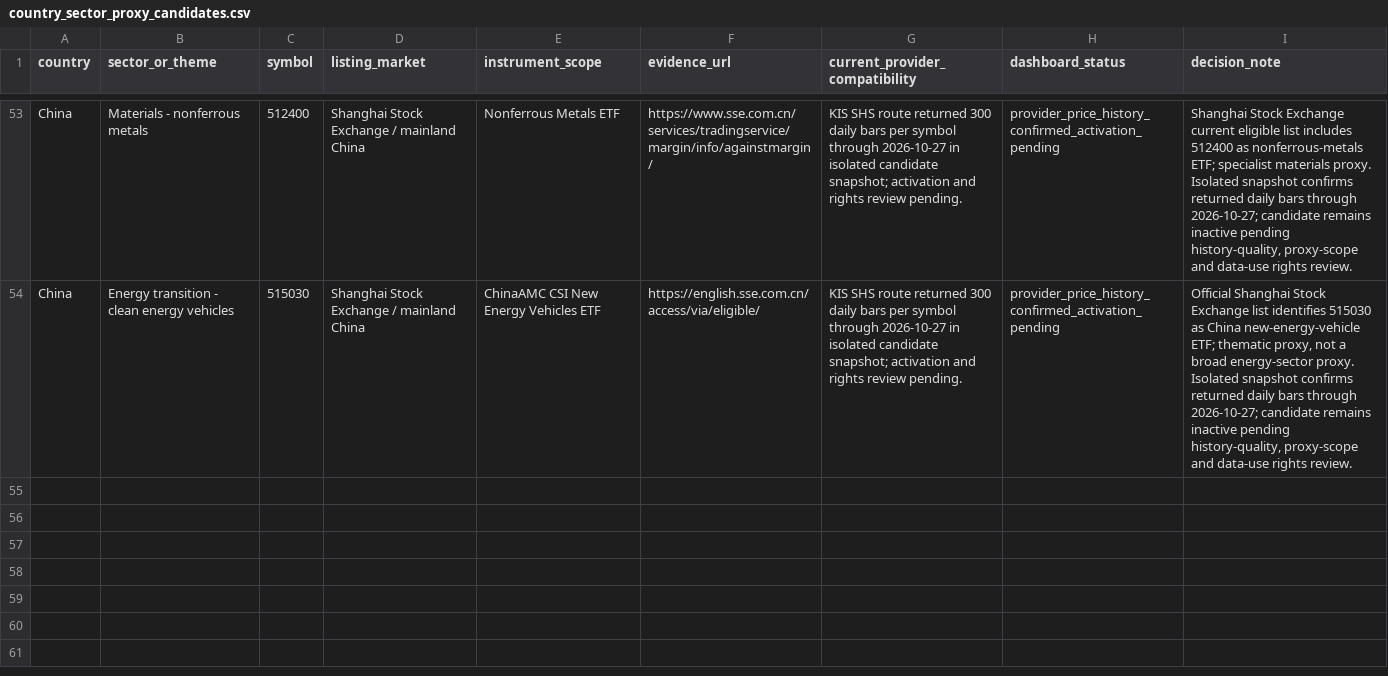
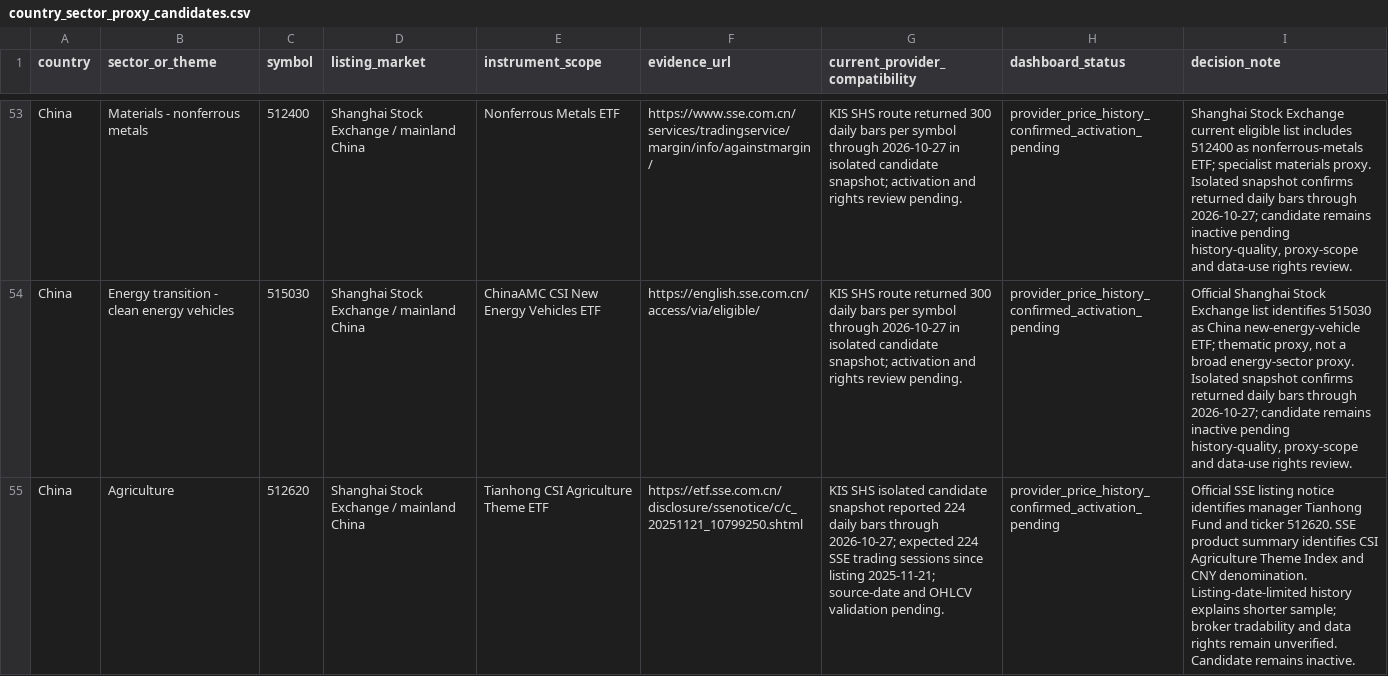
Before and after one commit to wonbosong-arch/global-stage-radar, a CSV file: data/country_sector_proxy_candidates.csv, drawn as a sheet; only a part is shown, gaps mark what is left out; the diff names each change by its address in the sheet, - before the commit and + after, or states it on an @@ line.

Commit message:
docs(data): register verified 512620 agriculture ETF as inactive review candidate

```diff
--- a/data/country_sector_proxy_candidates.csv
+++ b/data/country_sector_proxy_candidates.csv
+row 55: China | Agriculture | 512620 | Shanghai Stock Exchange / mainland China | Tianhong CSI Agriculture Theme ETF | https://etf.sse.com.cn/disclosure/ssenotice/c/c_20251121_10799250.shtml | KIS SHS isolated candidate snapshot reported 224 daily bars through 2026-10-27; expected 224 SSE trading sessions since listing 2025-11-21; source-date and OHLCV validation pending. | provider_price_history_confirmed_activation_pending | Official SSE listing notice identifies manager Tianhong Fund and ticker 512620. SSE product summary identifies CSI Agriculture Theme Index and CNY denomination. Listing-date-limited history explains shorter sample; broker tradability and data rights remain unverified. Candidate remains inactive.
```
